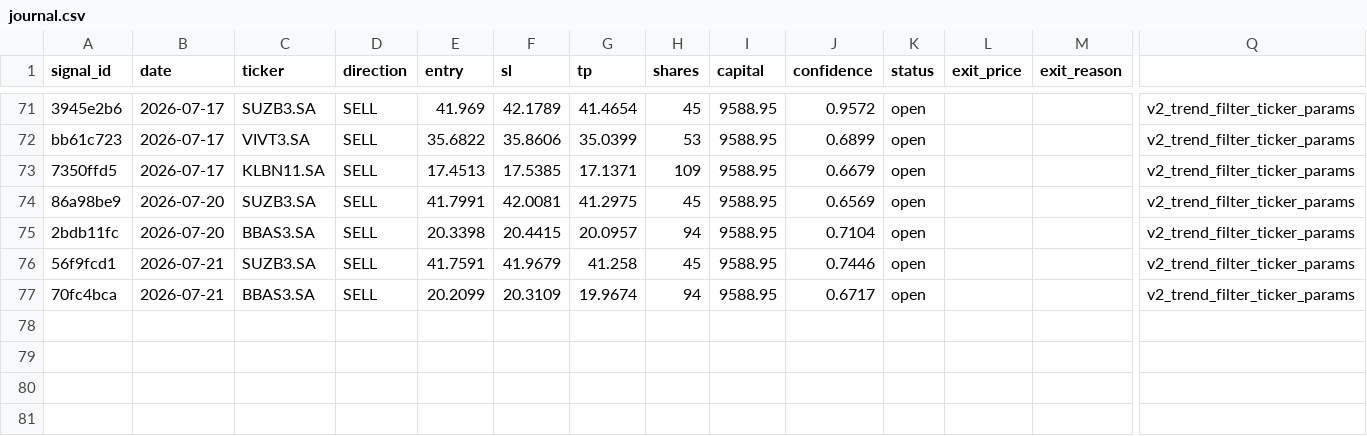
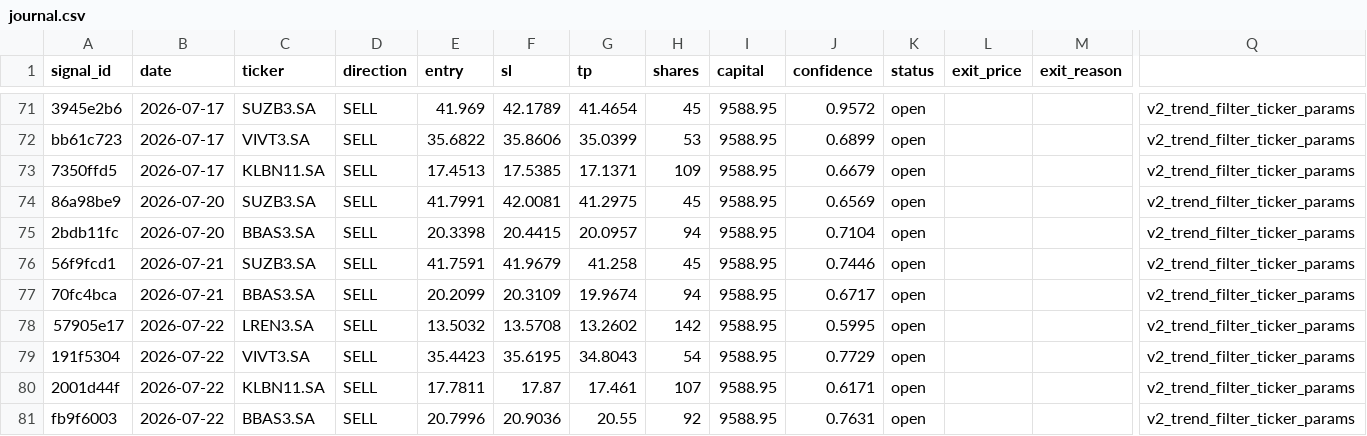
Before and after one commit to DavidCumaru/Systematic_Quant, a CSV file: trades/journal.csv, drawn as a sheet; only a part is shown, gaps mark what is left out; rows hold the shown columns only; the diff names each change by its address in the sheet, - before the commit and + after, or states it on an @@ line.

Commit message:
data: journal atualizado 2026-07-22

```diff
--- a/trades/journal.csv
+++ b/trades/journal.csv
+row 78: 57905e17 | 2026-07-22 | LREN3.SA | SELL | 13.5032 | 13.5708 | 13.2602 | 142 | 9588.95 | 0.5995 | open |  |  | v2_trend_filter_ticker_params
+row 79: 191f5304 | 2026-07-22 | VIVT3.SA | SELL | 35.4423 | 35.6195 | 34.8043 | 54 | 9588.95 | 0.7729 | open |  |  | v2_trend_filter_ticker_params
+row 80: 2001d44f | 2026-07-22 | KLBN11.SA | SELL | 17.7811 | 17.87 | 17.461 | 107 | 9588.95 | 0.6171 | open |  |  | v2_trend_filter_ticker_params
+row 81: fb9f6003 | 2026-07-22 | BBAS3.SA | SELL | 20.7996 | 20.9036 | 20.55 | 92 | 9588.95 | 0.7631 | open |  |  | v2_trend_filter_ticker_params
```
